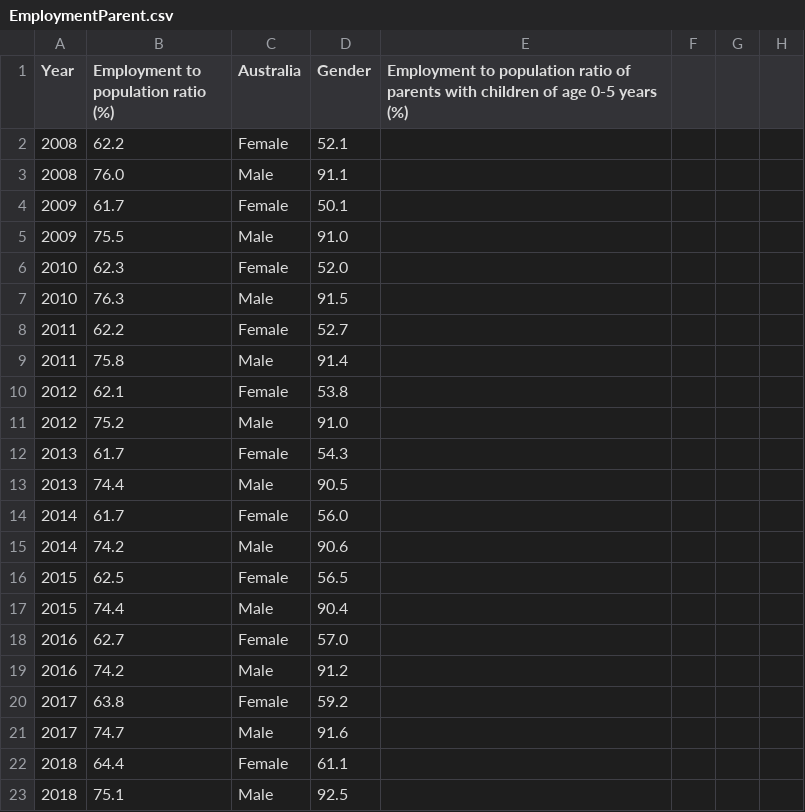
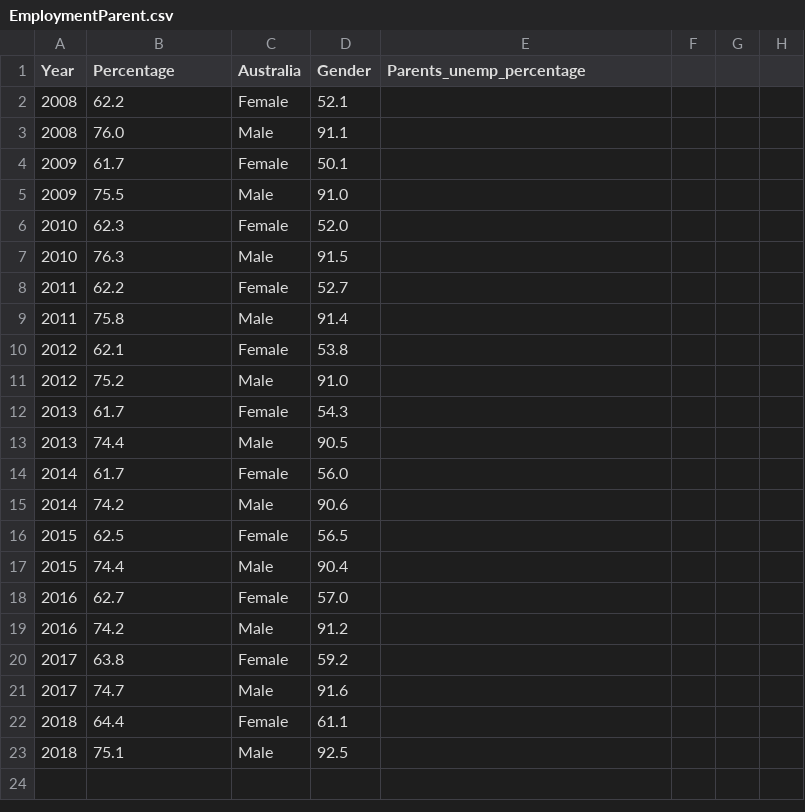
Before and after one commit to nadaf2/DataVis2, a CSV file: data/EmploymentParent.csv, drawn as a sheet; only a part is shown; the diff names each change by its address in the sheet, - before the commit and + after, or states it on an @@ line.

Commit message:
Update EmploymentParent.csv

```diff
--- a/data/EmploymentParent.csv
+++ b/data/EmploymentParent.csv
-B1: Employment to population ratio (%)
+B1: Percentage
-E1: Employment to population ratio of parents with children of age 0-5 years (%)
+E1: Parents_unemp_percentage
```
